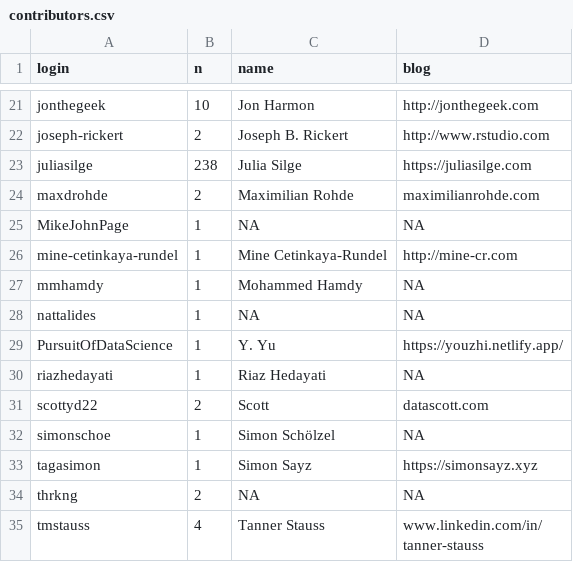
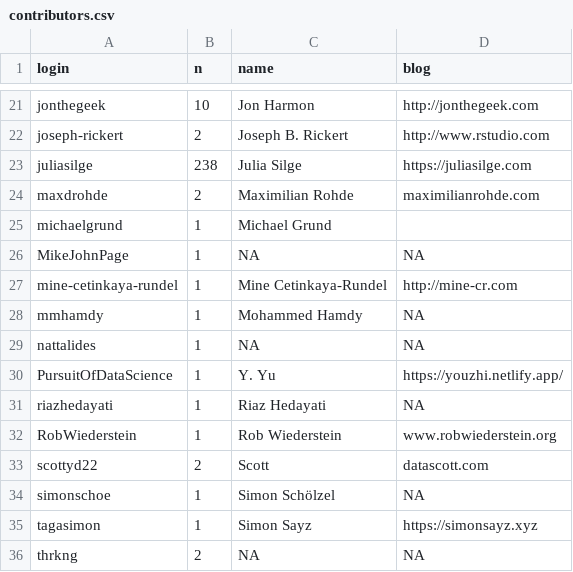
Before and after one commit to tidymodels/TMwR, a CSV file: contributors.csv, drawn as a sheet; only a part is shown, gaps mark what is left out; the shorter side is filled out with more unchanged rows; the diff names each change by its address in the sheet, - before the commit and + after, or states it on an @@ line.

Commit message:
QC2 contributor list

```diff
--- a/contributors.csv
+++ b/contributors.csv
+row 25: michaelgrund | 1 | Michael Grund
+row 32: RobWiederstein | 1 | Rob Wiederstein | www.robwiederstein.org
```
